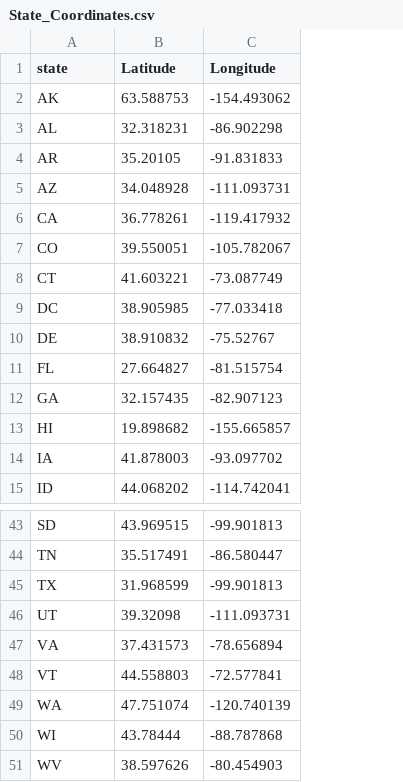
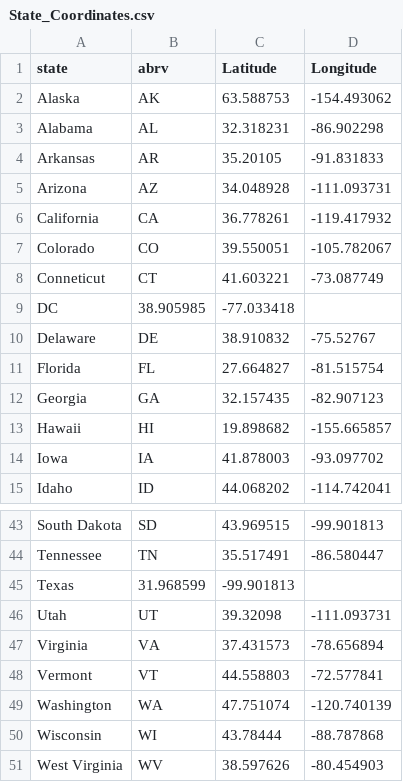
Before and after one commit to country4livin/Project-3-Electric-Vehicles, a CSV file: US_EV/Output/State_Coordinates.csv, drawn as a sheet; only a part is shown, gaps mark what is left out; removed rows and columns are numbered as before the commit, all else as after; the diff names each change by its address in the sheet, - before the commit and + after, or states it on an @@ line.

Commit message:
add state names

```diff
--- a/US_EV/Output/State_Coordinates.csv
+++ b/US_EV/Output/State_Coordinates.csv
+column A (state), rows 2-8: Alaska | Alabama | Arkansas | Arizona | California | Colorado | Conneticut; rows 10-15: Delaware | Florida | Georgia | Hawaii | Iowa | Idaho; rows 43-44: South Dakota | Tennessee; rows 46-51: Utah | Virginia | Vermont | Washington | Wisconsin | West Virginia
-B1: state
+B1: abrv
-row 9: DC | 38.905985 | -77.033418
+row 9: DC | 38.905985 | -77.033418
-row 45: TX | 31.968599 | -99.901813
+row 45: Texas | 31.968599 | -99.901813
```
